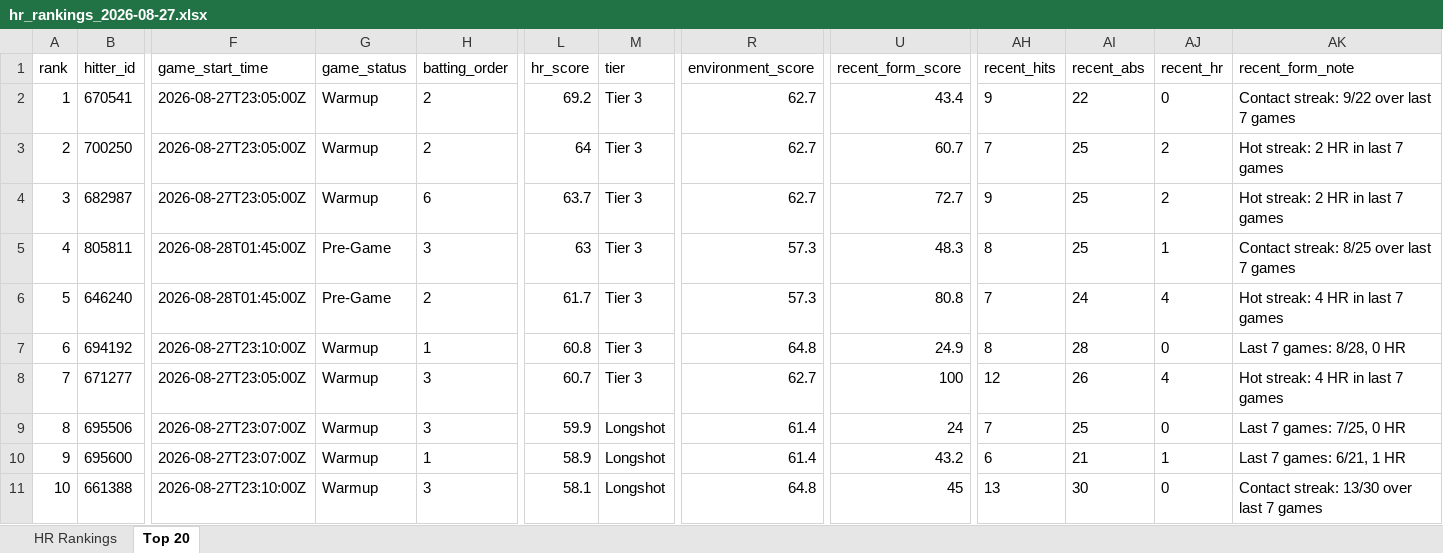
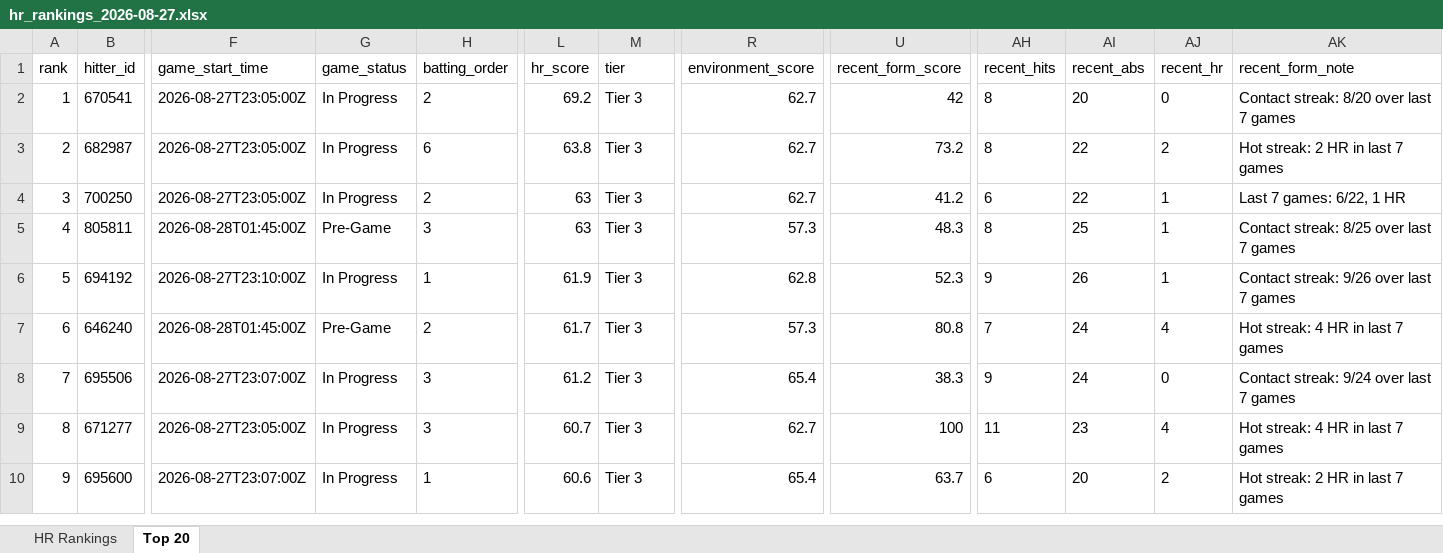
Before and after one commit to etbell28/hitter-tool, an Excel workbook: outputs/daily/hr_rankings_2026-08-27.xlsx, sheet Top 20, drawn as a sheet; only a part is shown, gaps mark what is left out; values as stored, in another font and other column widths than the file's, no borders; removed rows and columns are numbered as before the commit, all else as after; rows hold the shown columns only; the diff covers the shown part only; the diff names each change by its address in the sheet, - before the commit and + after, or states it on an @@ line.

```diff
--- a/outputs/daily/hr_rankings_2026-08-27.xlsx (sheet Top 20)
+++ b/outputs/daily/hr_rankings_2026-08-27.xlsx (sheet Top 20)
-G2 (game_status): Warmup
+G2 (game_status): In Progress
-U2 (recent_form_score): 43.4
+U2 (recent_form_score): 42
-AH2 (recent_hits): 9
+AH2 (recent_hits): 8
-AI2 (recent_abs): 22
+AI2 (recent_abs): 20
-AK2 (recent_form_note): Contact streak: 9/22 over last 7 games
+AK2 (recent_form_note): Contact streak: 8/20 over last 7 games
-row 3: 2 | 700250 | 2026-08-27T23:05:00Z | Warmup | 2 | 64 | Tier 3 | 62.7 | 60.7 | 7 | 25 | 2 | Hot streak: 2 HR in last 7 games
@@ column A (rank) renumbered between rows 3 and 21 @@
-G3 (game_status): Warmup
+G3 (game_status): In Progress
-L3 (hr_score): 63.7
+L3 (hr_score): 63.8
-U3 (recent_form_score): 72.7
+U3 (recent_form_score): 73.2
-AH3 (recent_hits): 9
+AH3 (recent_hits): 8
-AI3 (recent_abs): 25
+AI3 (recent_abs): 22
+row 4: 3 | 700250 | 2026-08-27T23:05:00Z | In Progress | 2 | 63 | Tier 3 | 62.7 | 41.2 | 6 | 22 | 1 | Last 7 games: 6/22, 1 HR
+row 6: 5 | 694192 | 2026-08-27T23:10:00Z | In Progress | 1 | 61.9 | Tier 3 | 62.8 | 52.3 | 9 | 26 | 1 | Contact streak: 9/26 over last 7 games
-row 7: 6 | 694192 | 2026-08-27T23:10:00Z | Warmup | 1 | 60.8 | Tier 3 | 64.8 | 24.9 | 8 | 28 | 0 | Last 7 games: 8/28, 0 HR
+row 8: 7 | 695506 | 2026-08-27T23:07:00Z | In Progress | 3 | 61.2 | Tier 3 | 65.4 | 38.3 | 9 | 24 | 0 | Contact streak: 9/24 over last 7 games
-G9 (game_status): Warmup
+G9 (game_status): In Progress
-AH9 (recent_hits): 12
+AH9 (recent_hits): 11
-AI9 (recent_abs): 26
+AI9 (recent_abs): 23
-row 9: 8 | 695506 | 2026-08-27T23:07:00Z | Warmup | 3 | 59.9 | Longshot | 61.4 | 24 | 7 | 25 | 0 | Last 7 games: 7/25, 0 HR
-G10 (game_status): Warmup
+G10 (game_status): In Progress
-L10 (hr_score): 58.9
+L10 (hr_score): 60.6
-M10 (tier): Longshot
+M10 (tier): Tier 3
-R10 (environment_score): 61.4
+R10 (environment_score): 65.4
-U10 (recent_form_score): 43.2
+U10 (recent_form_score): 63.7
-AI10 (recent_abs): 21
+AI10 (recent_abs): 20
-AJ10 (recent_hr): 1
+AJ10 (recent_hr): 2
-AK10 (recent_form_note): Last 7 games: 6/21, 1 HR
+AK10 (recent_form_note): Hot streak: 2 HR in last 7 games
-row 11: 10 | 661388 | 2026-08-27T23:10:00Z | Warmup | 3 | 58.1 | Longshot | 64.8 | 45 | 13 | 30 | 0 | Contact streak: 13/30 over last 7 games
```
Also changed, not shown: 4 added rows, 3 removed rows and 30 edited cells elsewhere in this sheet, sheet HR Rankings, outputs/daily/hr_rankings_2026-08-27_full.xlsx, outputs/hr_rankings.xlsx, 9 other files.
